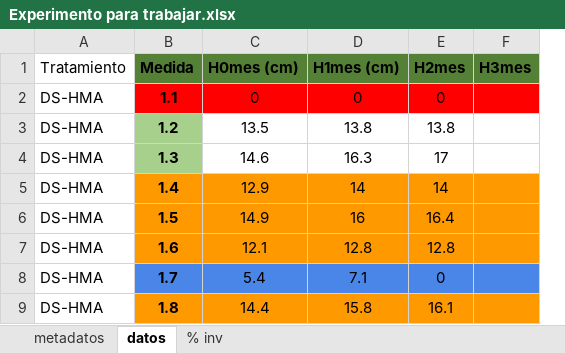
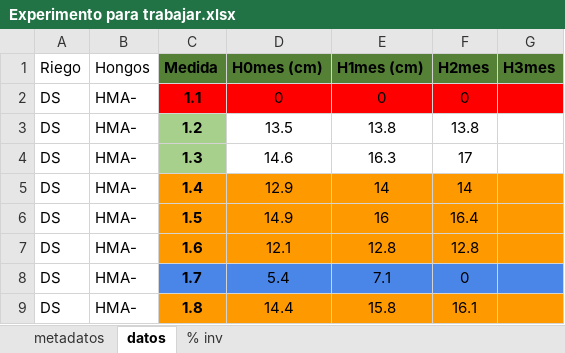
Before and after one commit to fercz7/proyecto_medidas_repetiras, an Excel workbook: Experimento para trabajar.xlsx, sheet datos, drawn as a sheet; only a part is shown; values as stored, in another font and other column widths than the file's, no borders; removed rows and columns are numbered as before the commit, all else as after; the diff names each change by its address in the sheet, - before the commit and + after, or states it on an @@ line.

Commit message:
Corregir la base

```diff
--- a/Experimento para trabajar.xlsx (sheet datos)
+++ b/Experimento para trabajar.xlsx (sheet datos)
-column A (Tratamiento), rows 2-9: all DS-HMA
+column A (Riego), rows 2-9: all DS
+column B (Hongos), rows 2-9: all HMA-
```
Also changed, not shown: formulas that keep their value, 5 other files.
